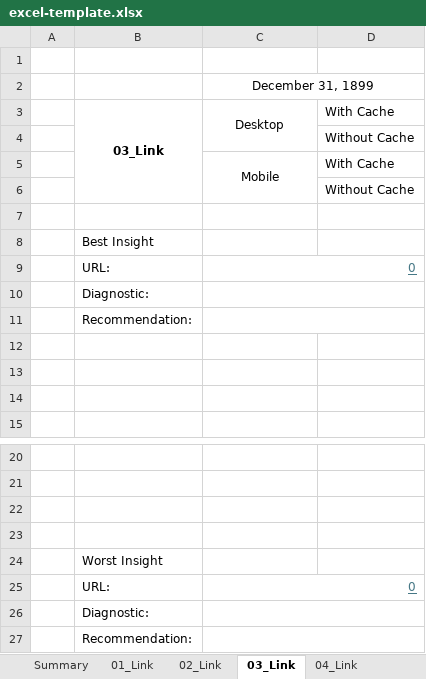
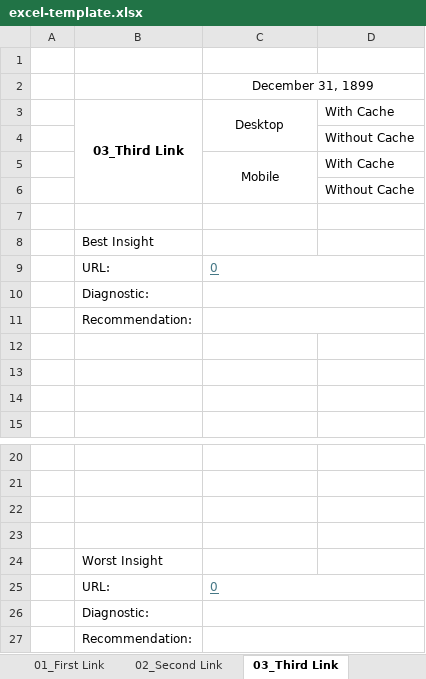
Before and after one commit to avidcutlet/Lighthouse-Playwright-Typescript-Automation, an Excel workbook: template/excel-template.xlsx, sheet 03_Third Link, drawn as a sheet; only a part is shown, gaps mark what is left out; values as stored, in another font and other column widths than the file's, no borders; the diff names each change by its address in the sheet, - before the commit and + after, or states it on an @@ line.

Commit message:
refactor(files): fix run-single-lighthouse and excel template structure
- Align config of run-single-lighthouse with run-all-lighthouse
- Update excel template to fix #CALC! error

```diff
--- a/template/excel-template.xlsx (sheet 03_Third Link)
+++ b/template/excel-template.xlsx (sheet 03_Third Link)
-sheet tab: 01_Link
+sheet tab: 01_First Link
-sheet tab: 02_Link
+sheet tab: 02_Second Link
-sheet tab: 03_Link
+sheet tab: 03_Third Link
-B3: 03_Link
+B3: 03_Third Link
-C9 alignment: right
+C9 alignment: left
-C25 alignment: right
+C25 alignment: left
```
Also changed, not shown: sheet Summary, sheet 07_Seventh Link, sheet 01_First Link, sheet 08_Eighth Link, sheet 06_Sixth Link, sheet 02_Second Link, 2 more sheets, other sheet tabs, formulas that keep their value, 1 other file.
